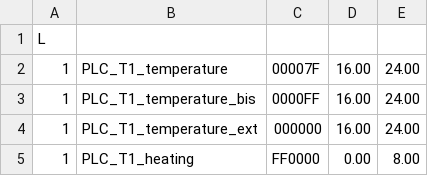
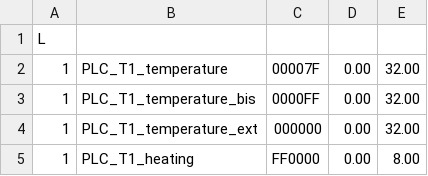
Before and after one commit to fmandracci/smart-home, a CSV file: SmartHome/config/trend_T1.csv, drawn as a sheet.

```diff
--- a/SmartHome/config/trend_T1.csv
+++ b/SmartHome/config/trend_T1.csv
@@ -1,5 +1,5 @@
 L
-1;PLC_T1_temperature             ;00007F;16.00;24.00;
-1;PLC_T1_temperature_bis         ;0000FF;16.00;24.00;
-1;PLC_T1_temperature_ext         ;000000;16.00;24.00;
+1;PLC_T1_temperature             ;00007F;0.00;32.00;
+1;PLC_T1_temperature_bis         ;0000FF;0.00;32.00;
+1;PLC_T1_temperature_ext         ;000000;0.00;32.00;
 1;PLC_T1_heating                 ;FF0000;0.00;8.00;
```
Also changed, not shown: SmartHome/config/trend_T2.csv, SmartHome/config/trend_T3.csv, 19 other files.
